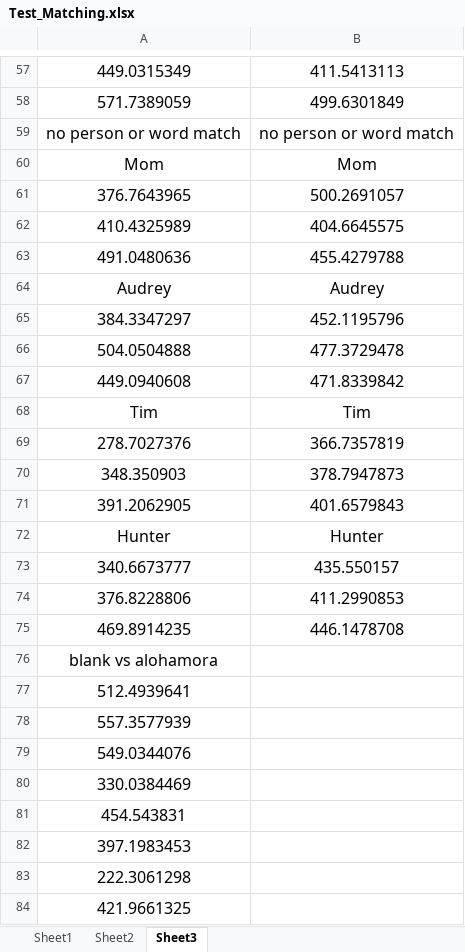
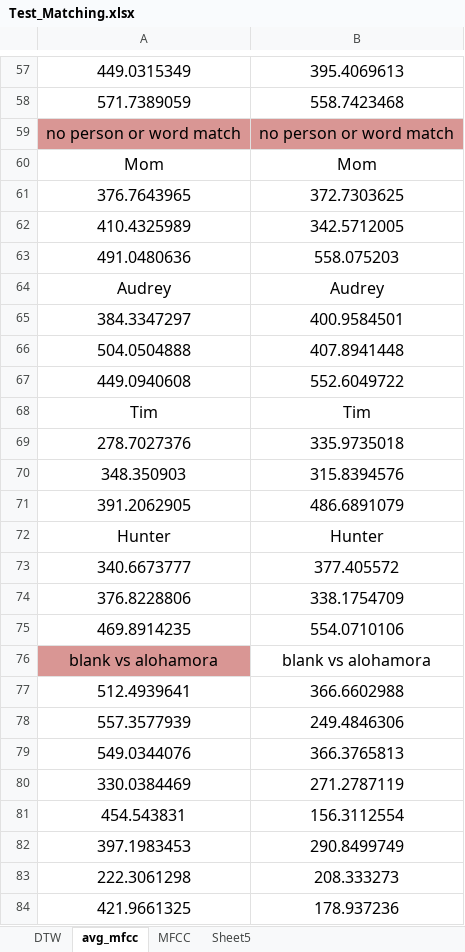
Before and after one commit to ritchieleeann/Hackbright-Project, an Excel workbook: Test_Matching.xlsx, sheet avg_mfcc, drawn as a sheet; only a part is shown, gaps mark what is left out; values as stored, in another font and other column widths than the file's, no borders; the diff covers the shown part only; the diff names each change by its address in the sheet, - before the commit and + after, or states it on an @@ line.

```diff
--- a/Test_Matching.xlsx (sheet avg_mfcc)
+++ b/Test_Matching.xlsx (sheet avg_mfcc)
-sheet tab: Sheet2
+sheet tab: DTW
-sheet tab: Sheet3
+sheet tab: avg_mfcc
-sheet tab: Sheet1
+sheet tab: MFCC
+sheet tab: Sheet5
-B57: 411.5413113
+B57: 395.4069613
-B58: 499.6301849
+B58: 558.7423468
-A59:B59 fill: none
+A59:B59 fill: #D99694
-B61: 500.2691057
+B61: 372.7303625
-B62: 404.6645575
+B62: 342.5712005
-B63: 455.4279788
+B63: 558.075203
-B65: 452.1195796
+B65: 400.9584501
-B66: 477.3729478
+B66: 407.8941448
-B67: 471.8339842
+B67: 552.6049722
-B69: 366.7357819
+B69: 335.9735018
-B70: 378.7947873
+B70: 315.8394576
-B71: 401.6579843
+B71: 486.6891079
-B73: 435.550157
+B73: 377.405572
-B74: 411.2990853
+B74: 338.1754709
-B75: 446.1478708
+B75: 554.0710106
-A76 fill: none
+A76 fill: #D99694
-B76: (empty)
+B76: blank vs alohamora
-B77: (empty)
+B77: 366.6602988
-B78: (empty)
+B78: 249.4846306
-B79: (empty)
+B79: 366.3765813
-B80: (empty)
+B80: 271.2787119
-B81: (empty)
+B81: 156.3112554
-B82: (empty)
+B82: 290.8499749
-B83: (empty)
+B83: 208.333273
-B84: (empty)
+B84: 178.937236
```
Also changed, not shown: 11 added rows, 1 removed row, 51 edited cells and cell formats elsewhere in this sheet, sheet DTW, 52 other files.
